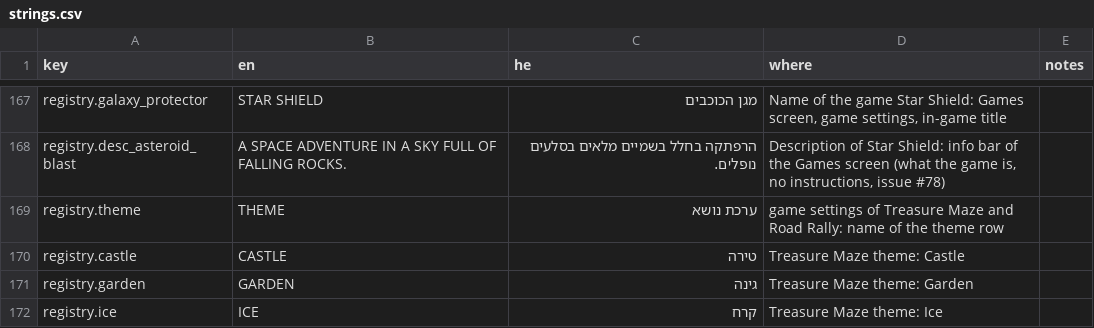
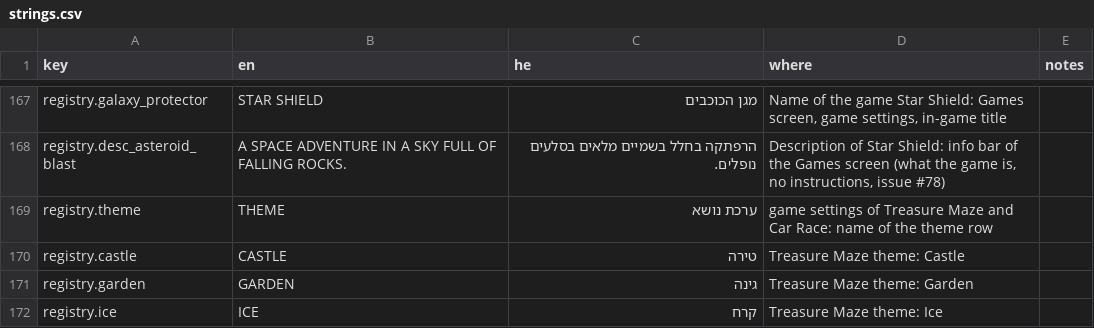
Before and after one commit to alonzo86/remote-play, a CSV file: assets/lang/strings.csv, drawn as a sheet; only a part is shown, gaps mark what is left out; the diff covers the shown part only.

```diff
--- a/assets/lang/strings.csv
+++ b/assets/lang/strings.csv
@@ -168,3 +168,3 @@ registry.galaxy_protector,STAR SHIELD,מגן הכוכבים,"Name of the game St
 registry.desc_asteroid_blast,A SPACE ADVENTURE IN A SKY FULL OF FALLING ROCKS.,הרפתקה בחלל בשמיים מלאים בסלעים נופלים.,"Description of Star Shield: info bar of the Games screen (what the game is, no instructions, issue #78)",
-registry.theme,THEME,ערכת נושא,game settings of Treasure Maze and Road Rally: name of the theme row,
+registry.theme,THEME,ערכת נושא,game settings of Treasure Maze and Car Race: name of the theme row,
 registry.castle,CASTLE,טירה,Treasure Maze theme: Castle,
```
Also changed, not shown: 22 edited cells elsewhere in this file, 35 other files.
